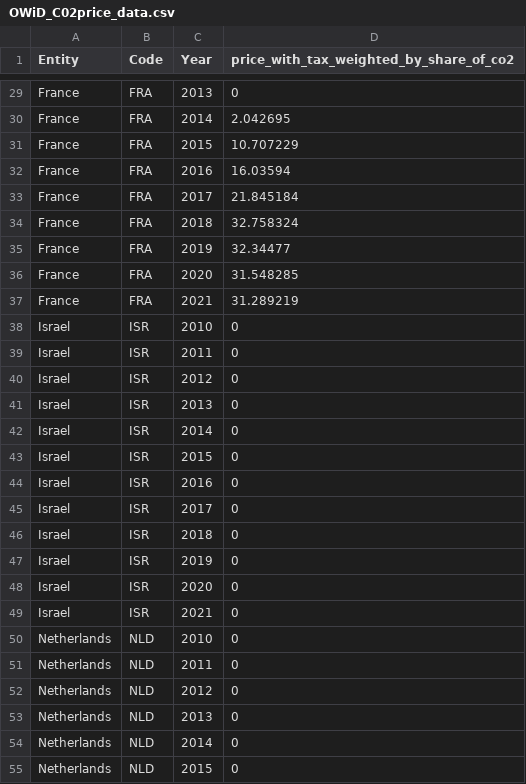
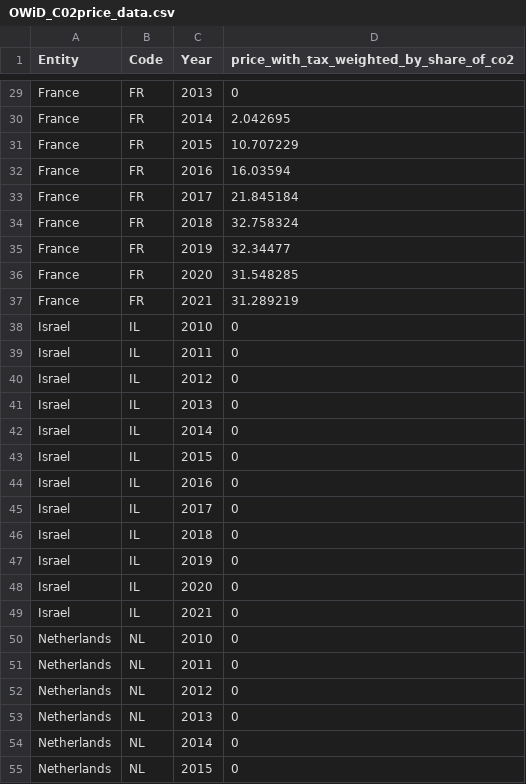
Before and after one commit to hanneswilko/master_thesis, a CSV file: processed_data/OWiD_C02price_data.csv, drawn as a sheet; only a part is shown, gaps mark what is left out; the diff covers the shown part only.

```diff
--- a/processed_data/OWiD_C02price_data.csv
+++ b/processed_data/OWiD_C02price_data.csv
@@ -29,27 +29,27 @@
-"France","FRA",2013,0
-"France","FRA",2014,2.042695
-"France","FRA",2015,10.707229
-"France","FRA",2016,16.03594
-"France","FRA",2017,21.845184
-"France","FRA",2018,32.758324
-"France","FRA",2019,32.34477
-"France","FRA",2020,31.548285
-"France","FRA",2021,31.289219
-"Israel","ISR",2010,0
-"Israel","ISR",2011,0
-"Israel","ISR",2012,0
-"Israel","ISR",2013,0
-"Israel","ISR",2014,0
-"Israel","ISR",2015,0
-"Israel","ISR",2016,0
-"Israel","ISR",2017,0
-"Israel","ISR",2018,0
-"Israel","ISR",2019,0
-"Israel","ISR",2020,0
-"Israel","ISR",2021,0
-"Netherlands","NLD",2010,0
-"Netherlands","NLD",2011,0
-"Netherlands","NLD",2012,0
-"Netherlands","NLD",2013,0
-"Netherlands","NLD",2014,0
-"Netherlands","NLD",2015,0
+"France","FR",2013,0
+"France","FR",2014,2.042695
+"France","FR",2015,10.707229
+"France","FR",2016,16.03594
+"France","FR",2017,21.845184
+"France","FR",2018,32.758324
+"France","FR",2019,32.34477
+"France","FR",2020,31.548285
+"France","FR",2021,31.289219
+"Israel","IL",2010,0
+"Israel","IL",2011,0
+"Israel","IL",2012,0
+"Israel","IL",2013,0
+"Israel","IL",2014,0
+"Israel","IL",2015,0
+"Israel","IL",2016,0
+"Israel","IL",2017,0
+"Israel","IL",2018,0
+"Israel","IL",2019,0
+"Israel","IL",2020,0
+"Israel","IL",2021,0
+"Netherlands","NL",2010,0
+"Netherlands","NL",2011,0
+"Netherlands","NL",2012,0
+"Netherlands","NL",2013,0
+"Netherlands","NL",2014,0
+"Netherlands","NL",2015,0
```
Also changed, not shown: 81 edited cells elsewhere in this file, processed_data/OECD_CO2rate_data.csv, processed_data/OECD_EPS_data.csv, 2 other files.
